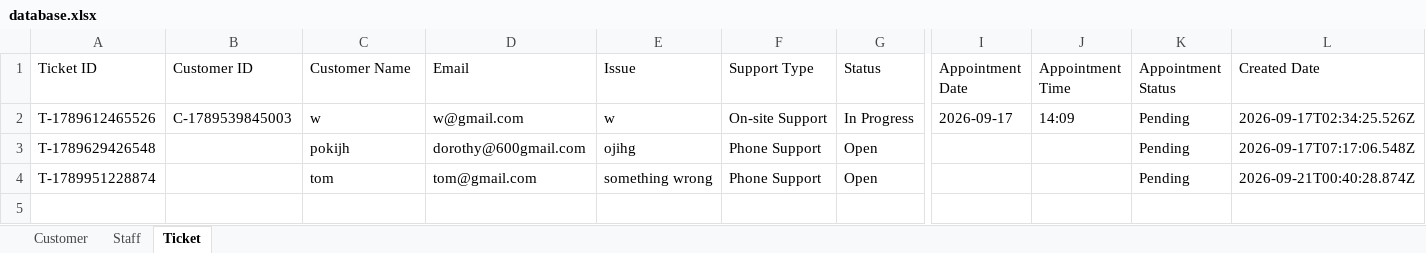
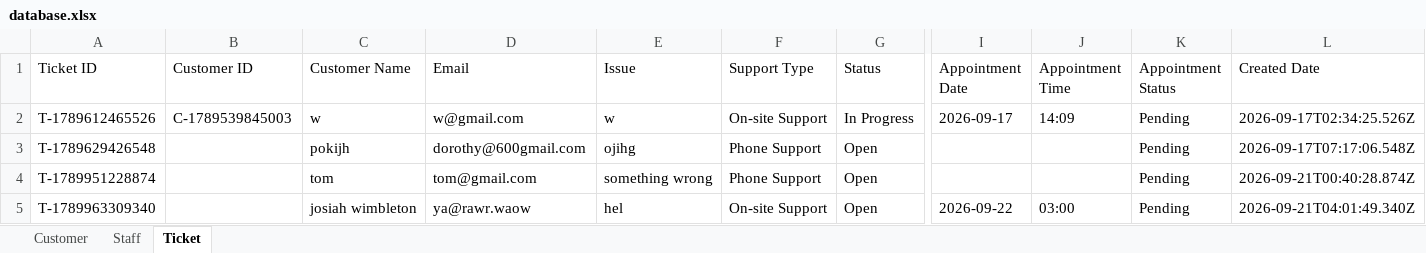
Before and after one commit to cheesetofu383/IT-Ticket-System, an Excel workbook: Database/database.xlsx, sheet Ticket, drawn as a sheet; only a part is shown, gaps mark what is left out; values as stored, in another font and other column widths than the file's, no borders; rows hold the shown columns only; the diff names each change by its address in the sheet, - before the commit and + after, or states it on an @@ line.

```diff
--- a/Database/database.xlsx (sheet Ticket)
+++ b/Database/database.xlsx (sheet Ticket)
+row 5: T-1789963309340 |  | josiah wimbleton | ya@rawr.waow | hel | On-site Support | Open | 2026-09-22 | 03:00 | Pending | 2026-09-21T04:01:49.340Z
```
Also changed, not shown: 4 other files.
